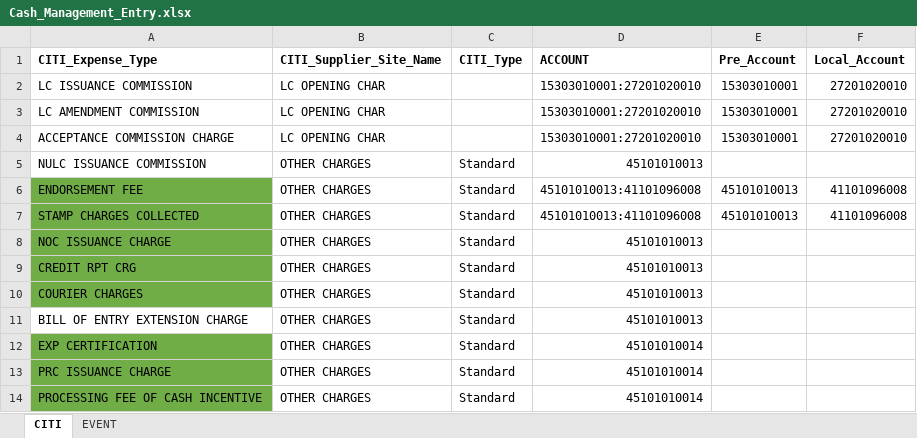
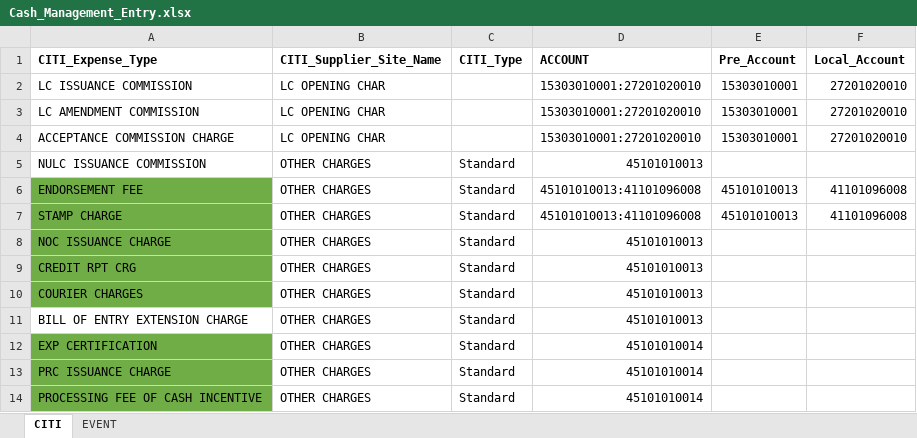
Before and after one commit to Emon-Rpa/MandJAccountPayble, an Excel workbook: Excel/Cash_Management_Entry.xlsx, sheet CITI, drawn as a sheet; only a part is shown; values as stored, in another font and other column widths than the file's, no borders; the diff names each change by its address in the sheet, - before the commit and + after, or states it on an @@ line.

Commit message:
BDT Account Invoice Name and Description Fix

```diff
--- a/Excel/Cash_Management_Entry.xlsx (sheet CITI)
+++ b/Excel/Cash_Management_Entry.xlsx (sheet CITI)
-A7 (CITI_Expense_Type): STAMP CHARGES COLLECTED
+A7 (CITI_Expense_Type): STAMP CHARGE
```
Also changed, not shown: 7 other files.
